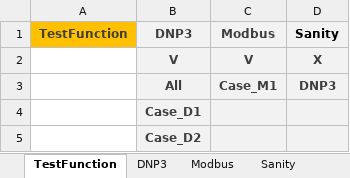
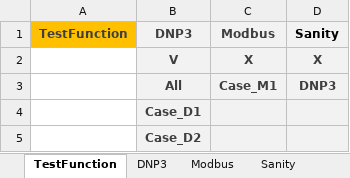
Before and after one commit to Jamel0823/DPITest, an Excel workbook: Run.xlsx, sheet TestFunction, drawn as a sheet; values as stored, in another font and other column widths than the file's, no borders; conditional formats not drawn; the diff names each change by its address in the sheet, - before the commit and + after, or states it on an @@ line.

```diff
--- a/Run.xlsx (sheet TestFunction)
+++ b/Run.xlsx (sheet TestFunction)
-C2 (Modbus): V
+C2 (Modbus): X
```
Also changed, not shown: 22 other files.
